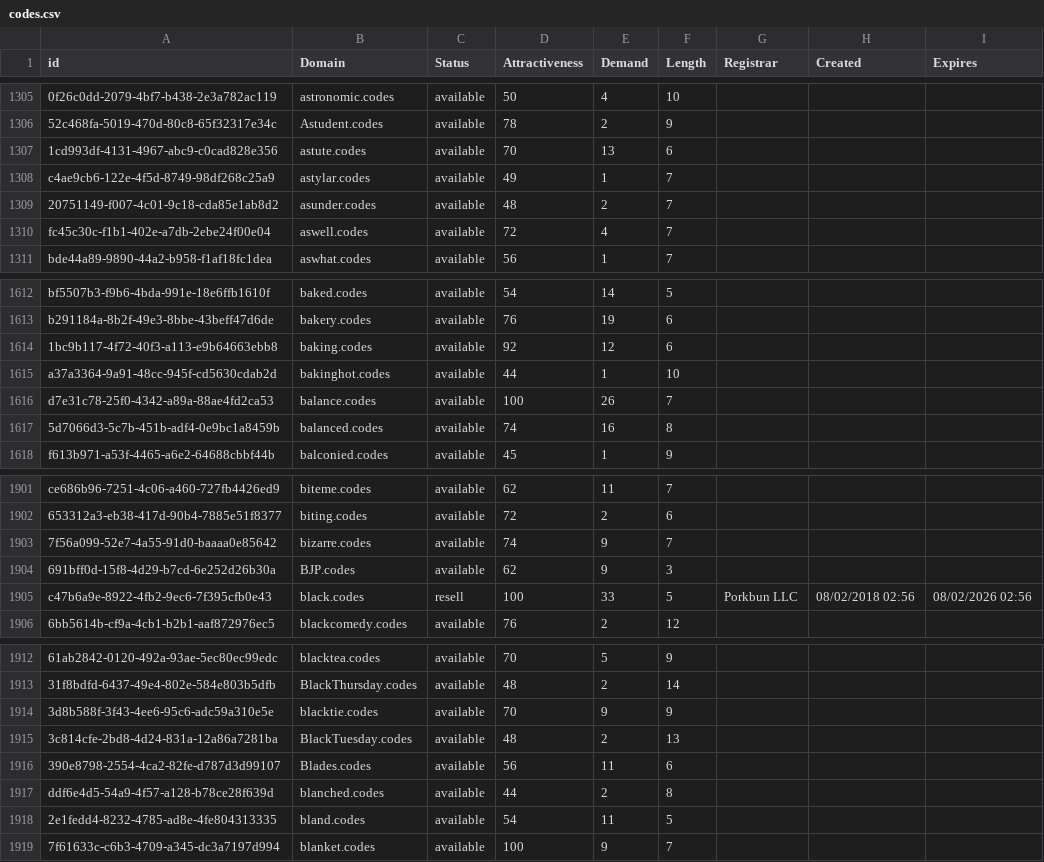
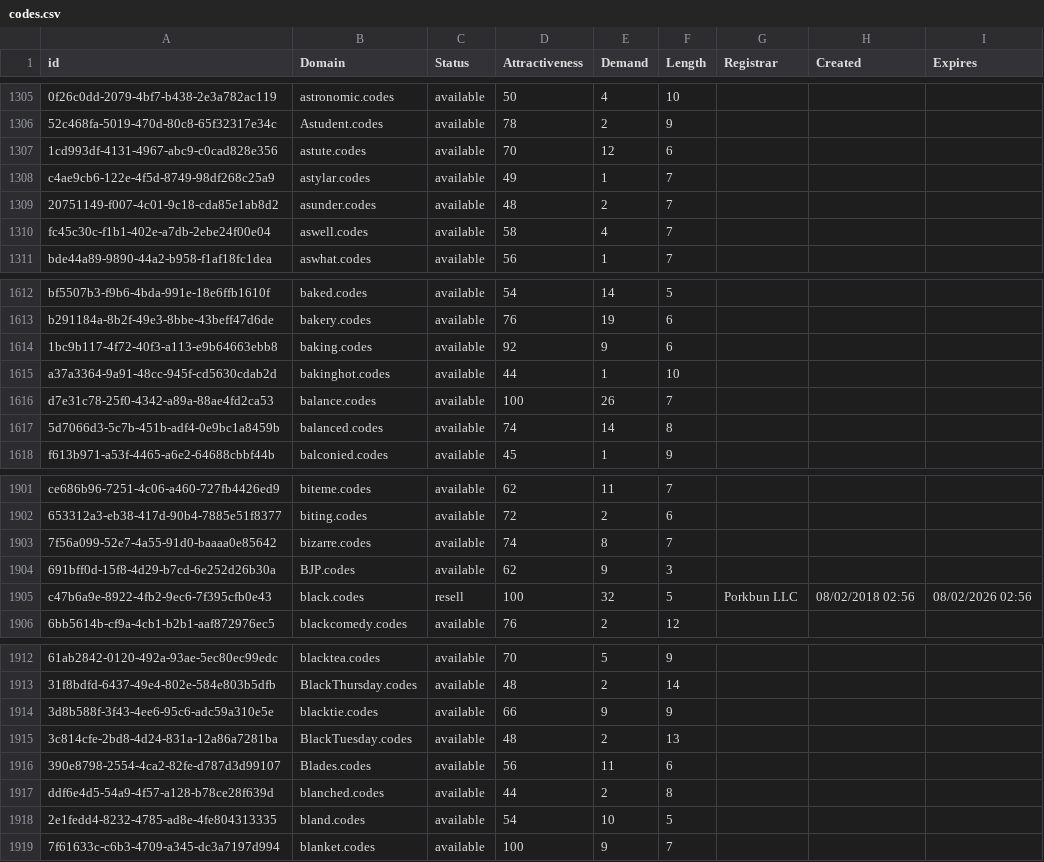
Before and after one commit to UniqueDomains/codes-oneword-domains, a CSV file: codes.csv, drawn as a sheet; only a part is shown, gaps mark what is left out; the diff covers the shown part only; the diff names each change by its address in the sheet, - before the commit and + after, or states it on an @@ line.

```diff
--- a/codes.csv
+++ b/codes.csv
-E1307 (Demand): 13
+E1307 (Demand): 12
-D1310 (Attractiveness): 72
+D1310 (Attractiveness): 58
-E1614 (Demand): 12
+E1614 (Demand): 9
-E1617 (Demand): 16
+E1617 (Demand): 14
-E1903 (Demand): 9
+E1903 (Demand): 8
-E1905 (Demand): 33
+E1905 (Demand): 32
-D1914 (Attractiveness): 70
+D1914 (Attractiveness): 66
-E1918 (Demand): 11
+E1918 (Demand): 10
```
Also changed, not shown: 1 added row and 170 edited cells elsewhere in this file, 2 other files.
